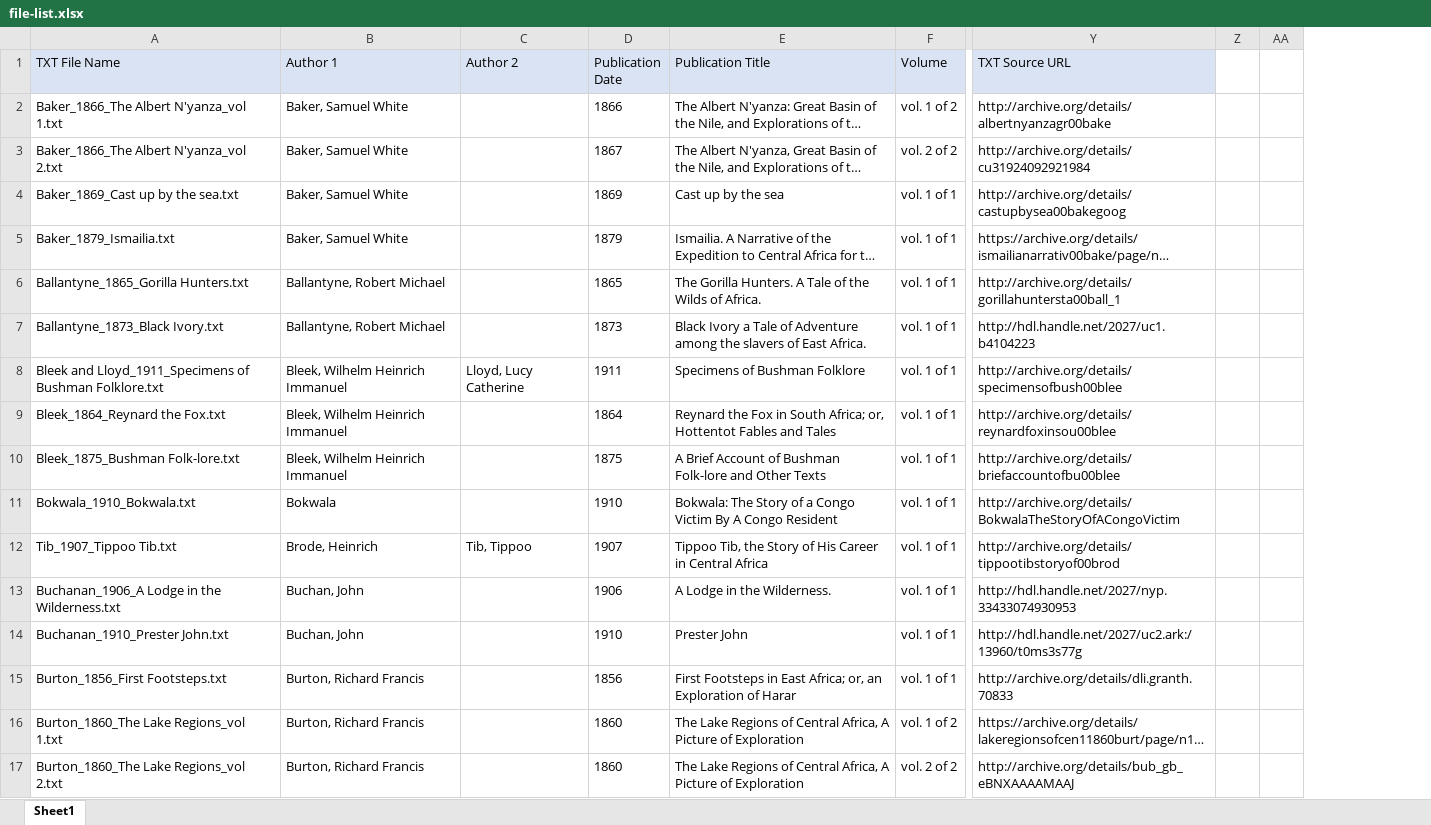
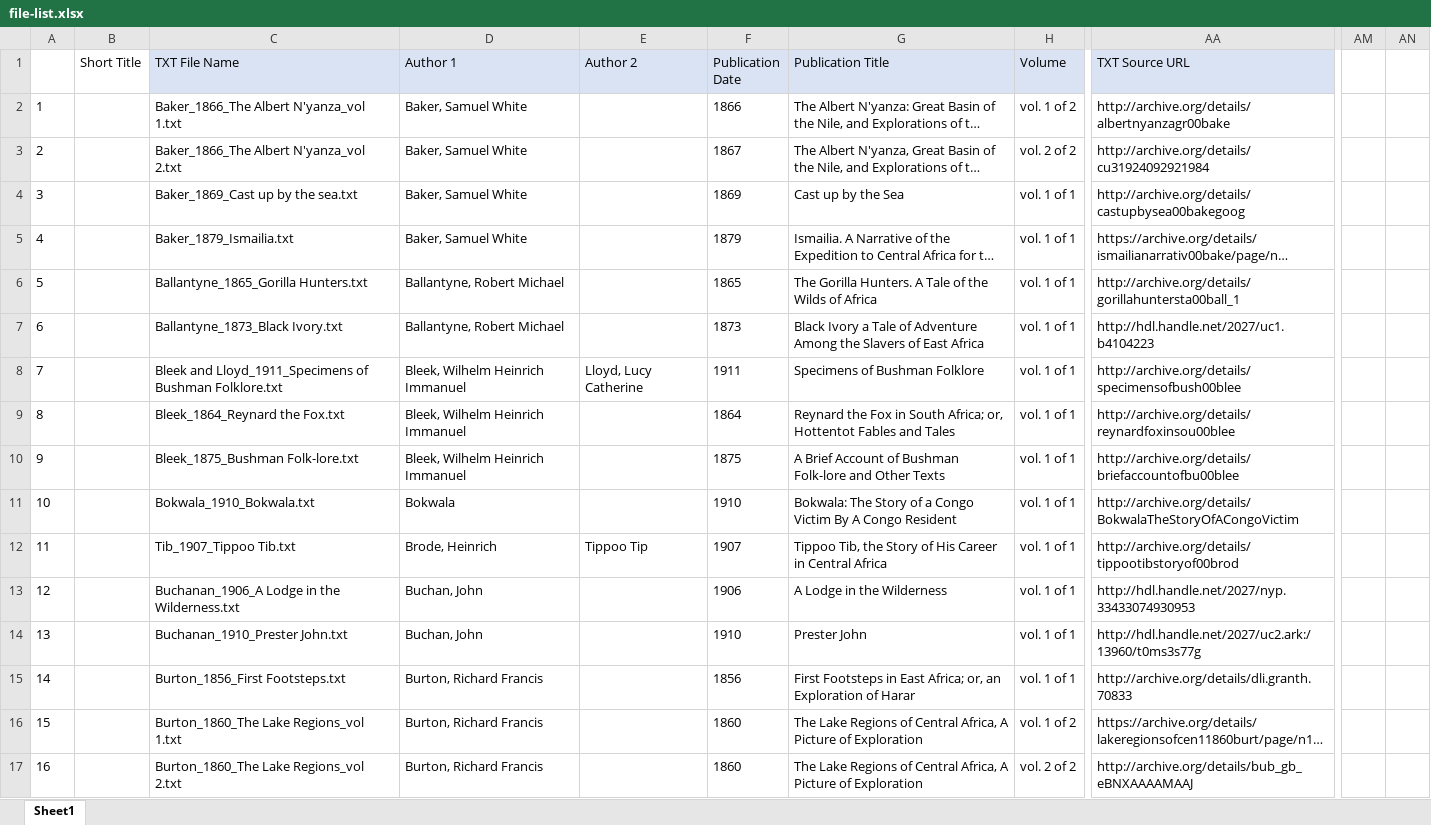
Before and after one commit to livingstoneonline/onemorevoice, an Excel workbook: txt/africa-corpus/file-list.xlsx, sheet Sheet1, drawn as a sheet; only a part is shown, gaps mark what is left out; long unchanged cells end in …; values as stored, in another font and other column widths than the file's, no borders; removed rows and columns are numbered as before the commit, all else as after; the diff covers the shown part only; the diff names each change by its address in the sheet, - before the commit and + after, or states it on an @@ line.

Commit message:
correct file list

```diff
--- a/txt/africa-corpus/file-list.xlsx (sheet Sheet1)
+++ b/txt/africa-corpus/file-list.xlsx (sheet Sheet1)
+column A, rows 2-17: 1 | 2 | 3 | 4 | 5 | 6 | 7 | 8 | 9 | 10 | 11 | 12 | 13 | 14 | 15 | 16
+column B (Short Title), empty
-column Z, empty
-column AA, empty
+column AM, empty
+column AN, empty
-G4 (Publication Title): Cast up by the sea
+G4 (Publication Title): Cast up by the Sea
-G6 (Publication Title): …Wilds of Africa.
+G6 (Publication Title): …Wilds of Africa
-G7 (Publication Title): …of Adventure among the slavers of East Africa.
+G7 (Publication Title): …of Adventure Among the Slavers of East Africa
-E12 (Author 2): Tib, Tippoo
+E12 (Author 2): Tippoo Tip
-G13 (Publication Title): A Lodge in the Wilderness.
+G13 (Publication Title): A Lodge in the Wilderness
```
Also changed, not shown: 26 edited cells elsewhere in this sheet.
